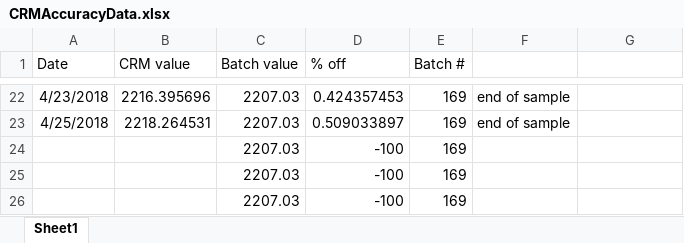
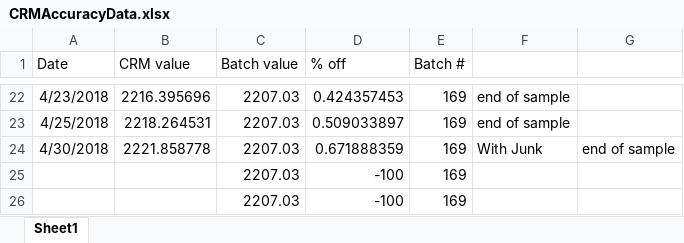
Before and after one commit to SilbigerLab/Titrator, an Excel workbook: Data/CRMAccuracyData.xlsx, sheet Sheet1, drawn as a sheet; only a part is shown, gaps mark what is left out; values as stored, in another font and other column widths than the file's, no borders; removed rows and columns are numbered as before the commit, all else as after; the diff names each change by its address in the sheet, - before the commit and + after, or states it on an @@ line.

```diff
--- a/Data/CRMAccuracyData.xlsx (sheet Sheet1)
+++ b/Data/CRMAccuracyData.xlsx (sheet Sheet1)
-row 24:  |  | 2207.03 | -100 | 169
+row 24: 4/30/2018 | 2221.858778 | 2207.03 | 0.671888359 | 169 | With Junk | end of sample
```
Also changed, not shown: 2 other files.
